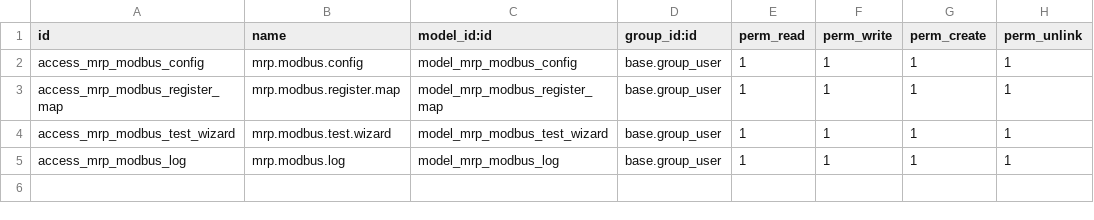
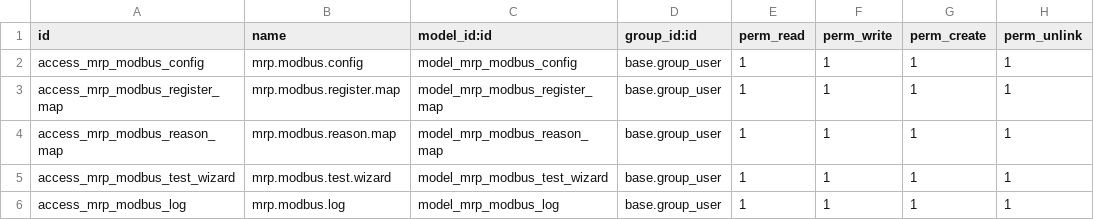
Before and after one commit to aryasjsr/odoo-mesin_pemanas_induksi_OEE, a CSV file: addons/mrp_oee_modbus/security/ir.model.access.csv, drawn as a sheet.

Commit message:
feat: Enhance Modbus integration with reason code mapping and user operator codes
- Added `modbus_reason_map` model to map REASON_CODE values to productivity loss records.
- Extended `mrp_modbus_config` with new fields for tracking last machine status and HMI display fields.
- Implemented logic in `_do_oee_sync` to handle machine status transitions and update productivity records based on reason codes.
- Updated `modbus_register_map` to include new registers for HMI communication.
- Introduced `operator_code` field in `res.users` to store operator codes sent to HMI.
- Created default loss reasons in XML for common scenarios.
- Enhanced views to display real-time HMI status and reason code mappings.
- Updated API to return real-time HMI data for workcenters.

```diff
--- a/addons/mrp_oee_modbus/security/ir.model.access.csv
+++ b/addons/mrp_oee_modbus/security/ir.model.access.csv
@@ -3,2 +3,3 @@ access_mrp_modbus_config,mrp.modbus.config,model_mrp_modbus_config,base.group_us
 access_mrp_modbus_register_map,mrp.modbus.register.map,model_mrp_modbus_register_map,base.group_user,1,1,1,1
+access_mrp_modbus_reason_map,mrp.modbus.reason.map,model_mrp_modbus_reason_map,base.group_user,1,1,1,1
 access_mrp_modbus_test_wizard,mrp.modbus.test.wizard,model_mrp_modbus_test_wizard,base.group_user,1,1,1,1
```
Also changed, not shown: 16 other files.
